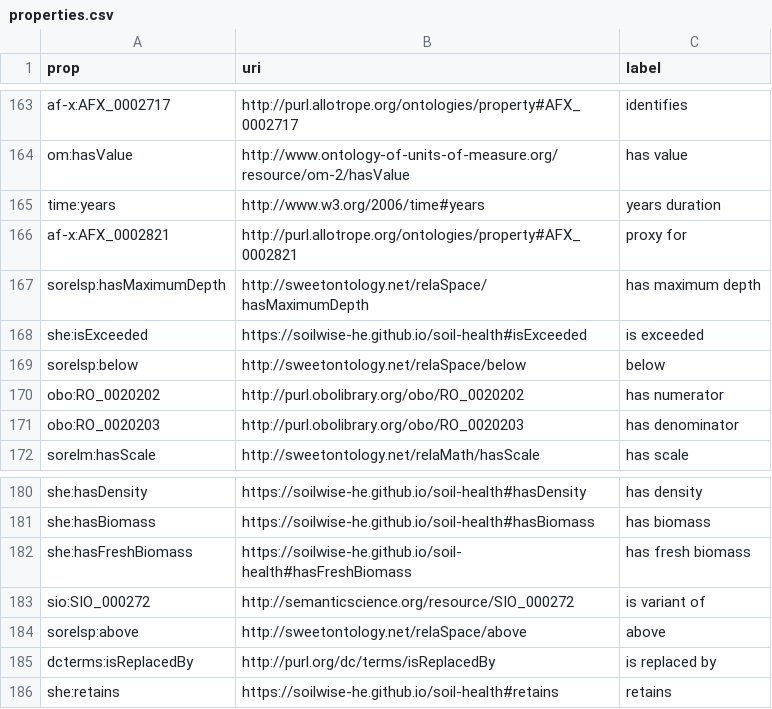
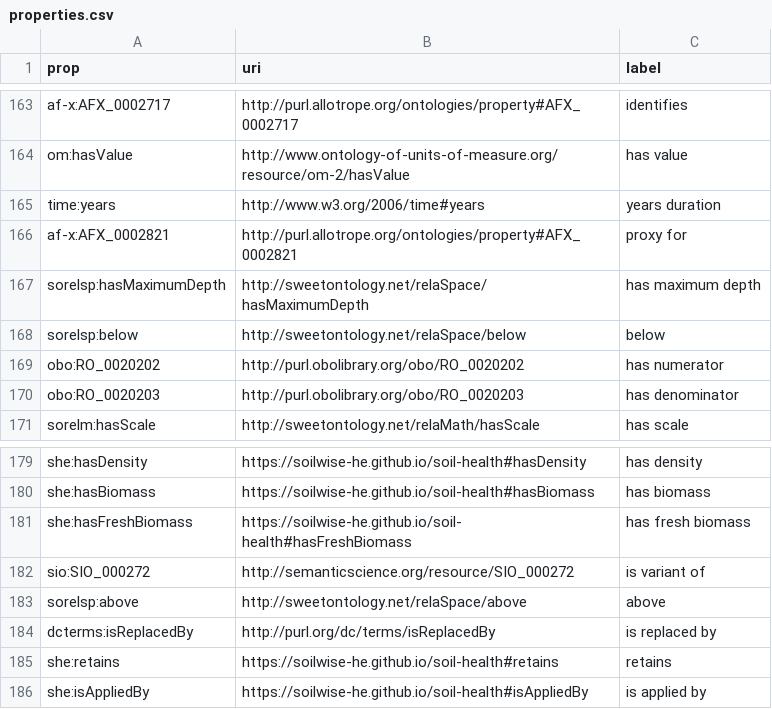
Before and after one commit to soilwise-he/soil-health-knowledge-graph, a CSV file: in_ontovocabs/properties.csv, drawn as a sheet; only a part is shown, gaps mark what is left out.

```diff
--- a/in_ontovocabs/properties.csv
+++ b/in_ontovocabs/properties.csv
@@ -167,3 +167,2 @@ af-x:AFX_0002821,http://purl.allotrope.org/ontologies/property#AFX_0002821,proxy
 sorelsp:hasMaximumDepth,http://sweetontology.net/relaSpace/hasMaximumDepth,has maximum depth
-she:isExceeded,https://soilwise-he.github.io/soil-health#isExceeded,is exceeded
 sorelsp:below,http://sweetontology.net/relaSpace/below,below
@@ -186 +185,2 @@ dcterms:isReplacedBy,http://purl.org/dc/terms/isReplacedBy,is replaced by
 she:retains,https://soilwise-he.github.io/soil-health#retains,retains
+she:isAppliedBy,https://soilwise-he.github.io/soil-health#isAppliedBy,is applied by
```
Also changed, not shown: benchmarks/effort_study/annotation_log.csv, in_ontovocabs/prop_mapping.csv, 6 other files.
